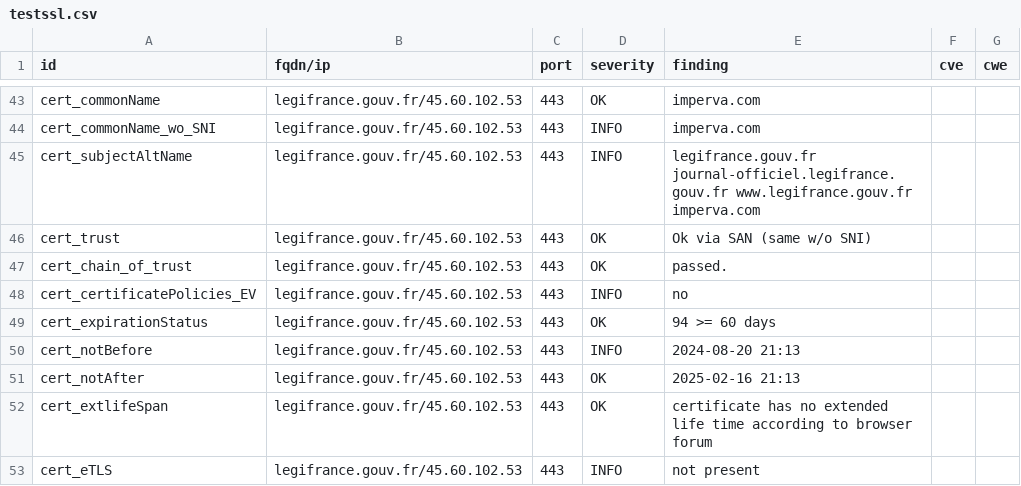
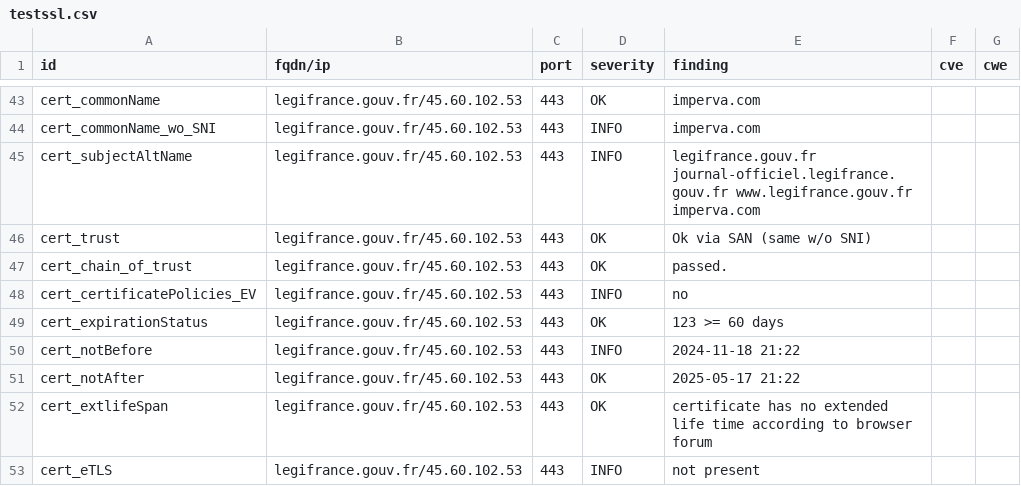
Before and after one commit to GKO-org/dashlordPrd6, a CSV file: results/aHR0cHM6Ly9sZWdpZnJhbmNlLmdvdXYuZnI=/testssl.csv, drawn as a sheet; only a part is shown, gaps mark what is left out; the diff covers the shown part only.

```diff
--- a/results/aHR0cHM6Ly9sZWdpZnJhbmNlLmdvdXYuZnI=/testssl.csv
+++ b/results/aHR0cHM6Ly9sZWdpZnJhbmNlLmdvdXYuZnI=/testssl.csv
@@ -48,5 +48,5 @@
 "cert_certificatePolicies_EV","legifrance.gouv.fr/45.60.102.53","443","INFO","no","",""
-"cert_expirationStatus","legifrance.gouv.fr/45.60.102.53","443","OK","94 >= 60 days","",""
-"cert_notBefore","legifrance.gouv.fr/45.60.102.53","443","INFO","2024-08-20 21:13","",""
-"cert_notAfter","legifrance.gouv.fr/45.60.102.53","443","OK","2025-02-16 21:13","",""
+"cert_expirationStatus","legifrance.gouv.fr/45.60.102.53","443","OK","123 >= 60 days","",""
+"cert_notBefore","legifrance.gouv.fr/45.60.102.53","443","INFO","2024-11-18 21:22","",""
+"cert_notAfter","legifrance.gouv.fr/45.60.102.53","443","OK","2025-05-17 21:22","",""
 "cert_extlifeSpan","legifrance.gouv.fr/45.60.102.53","443","OK","certificate has no extended life time according to browser forum","",""
```
Also changed, not shown: 29 edited cells elsewhere in this file, 8 other files.
